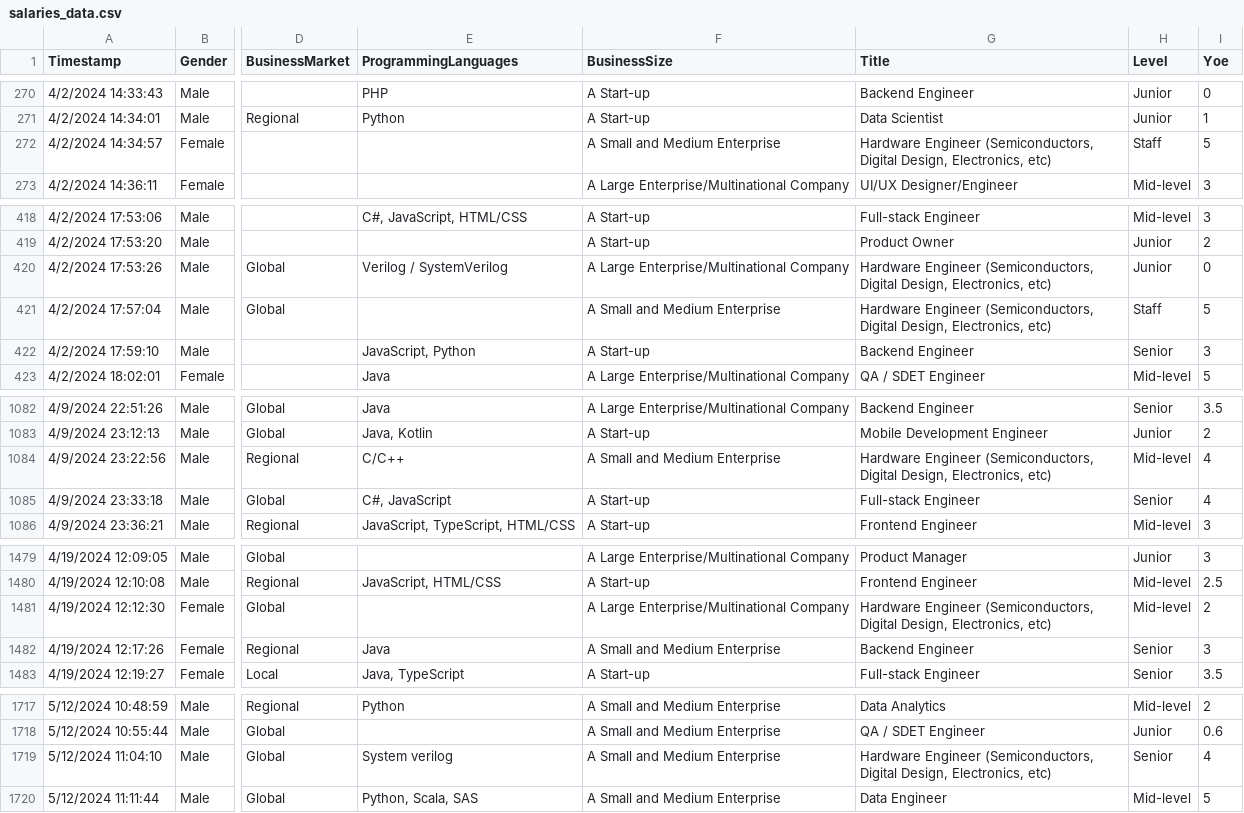
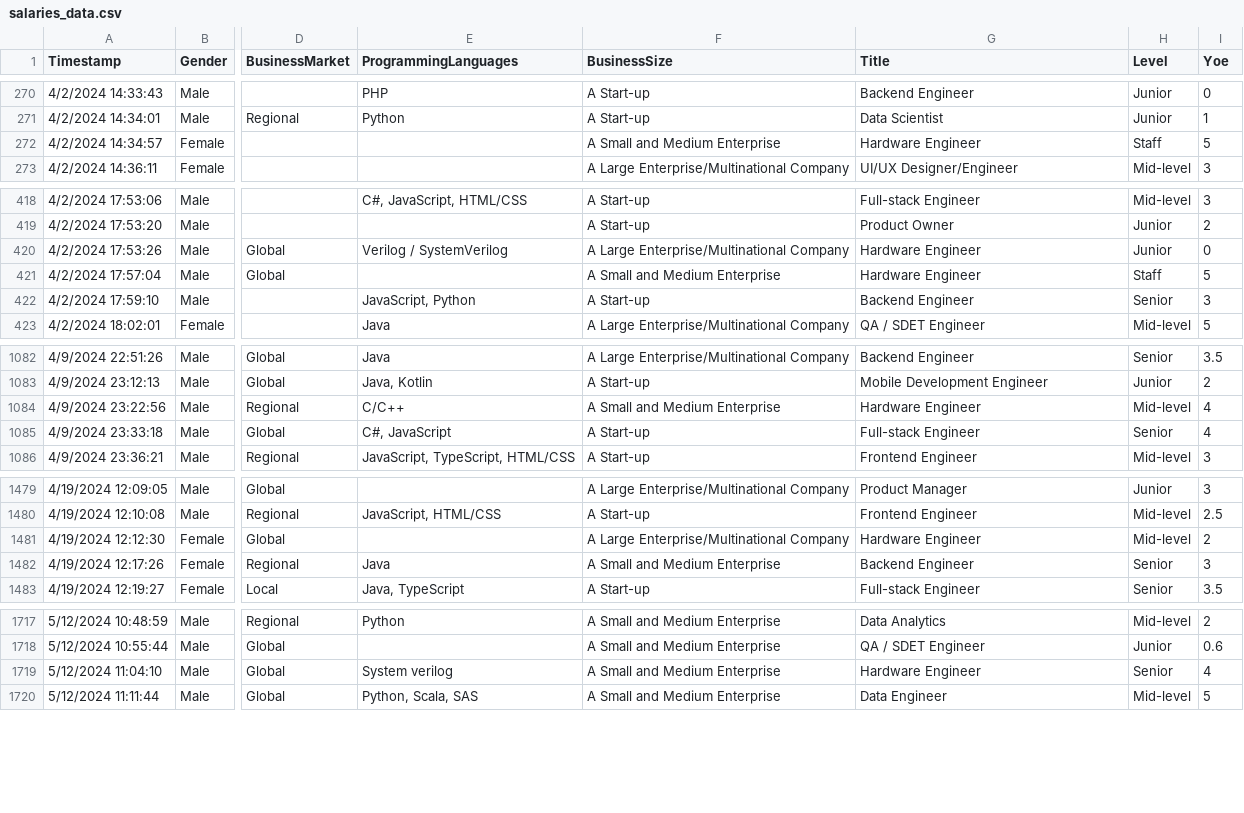
Before and after one commit to moha09-coder/Salary-Gaps-Analysis, a CSV file: data/salaries_data.csv, drawn as a sheet; only a part is shown, gaps mark what is left out; the diff covers the shown part only; the diff names each change by its address in the sheet, - before the commit and + after, or states it on an @@ line.

```diff
--- a/data/salaries_data.csv
+++ b/data/salaries_data.csv
-G272 (Title): Hardware Engineer (Semiconductors, Digital Design, Electronics, etc)
+G272 (Title): Hardware Engineer
-G420:G421 (Title): Hardware Engineer (Semiconductors, Digital Design, Electronics, etc)
+G420:G421 (Title): Hardware Engineer
-G1084 (Title): Hardware Engineer (Semiconductors, Digital Design, Electronics, etc)
+G1084 (Title): Hardware Engineer
-G1481 (Title): Hardware Engineer (Semiconductors, Digital Design, Electronics, etc)
+G1481 (Title): Hardware Engineer
-G1719 (Title): Hardware Engineer (Semiconductors, Digital Design, Electronics, etc)
+G1719 (Title): Hardware Engineer
```
Also changed, not shown: 2 edited cells elsewhere in this file, 1 other file.
